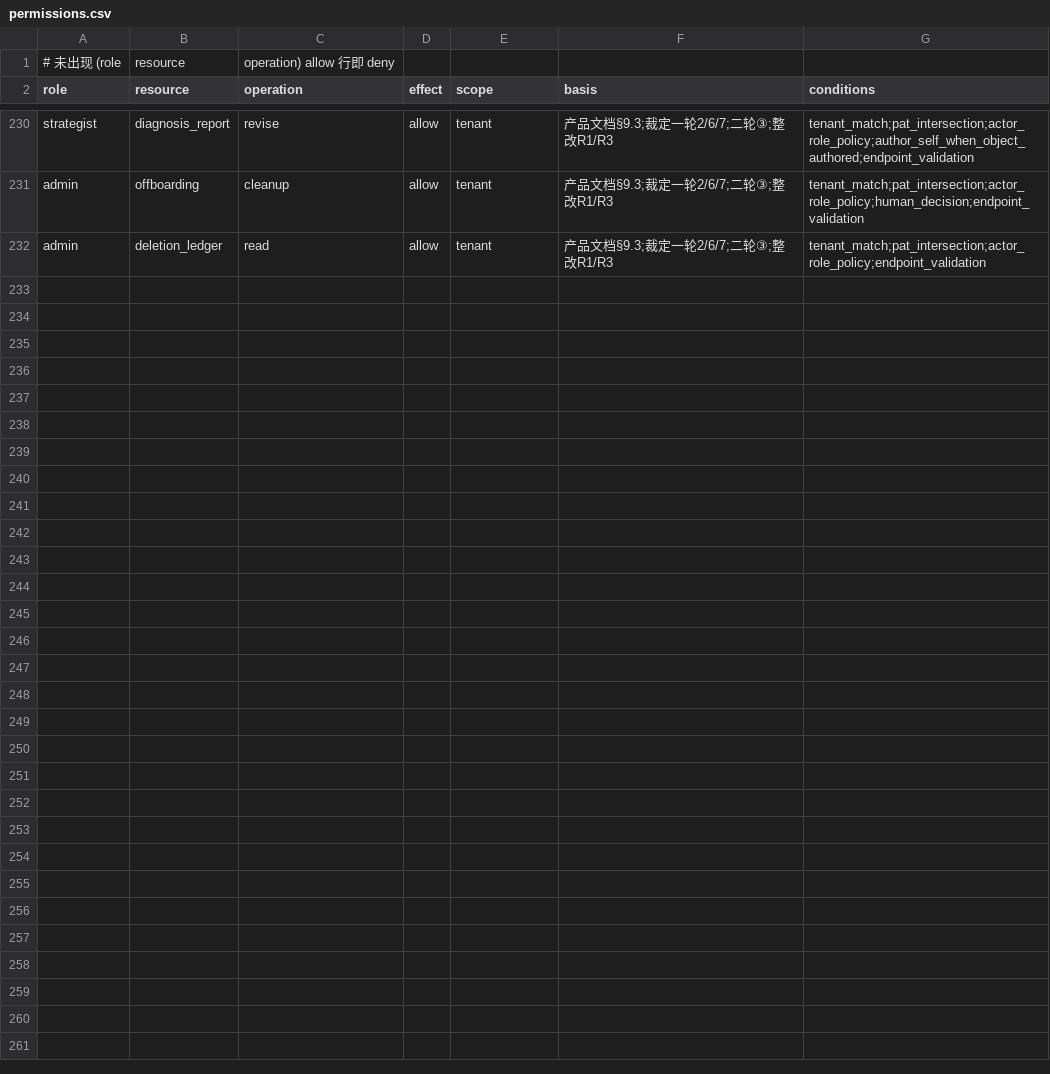
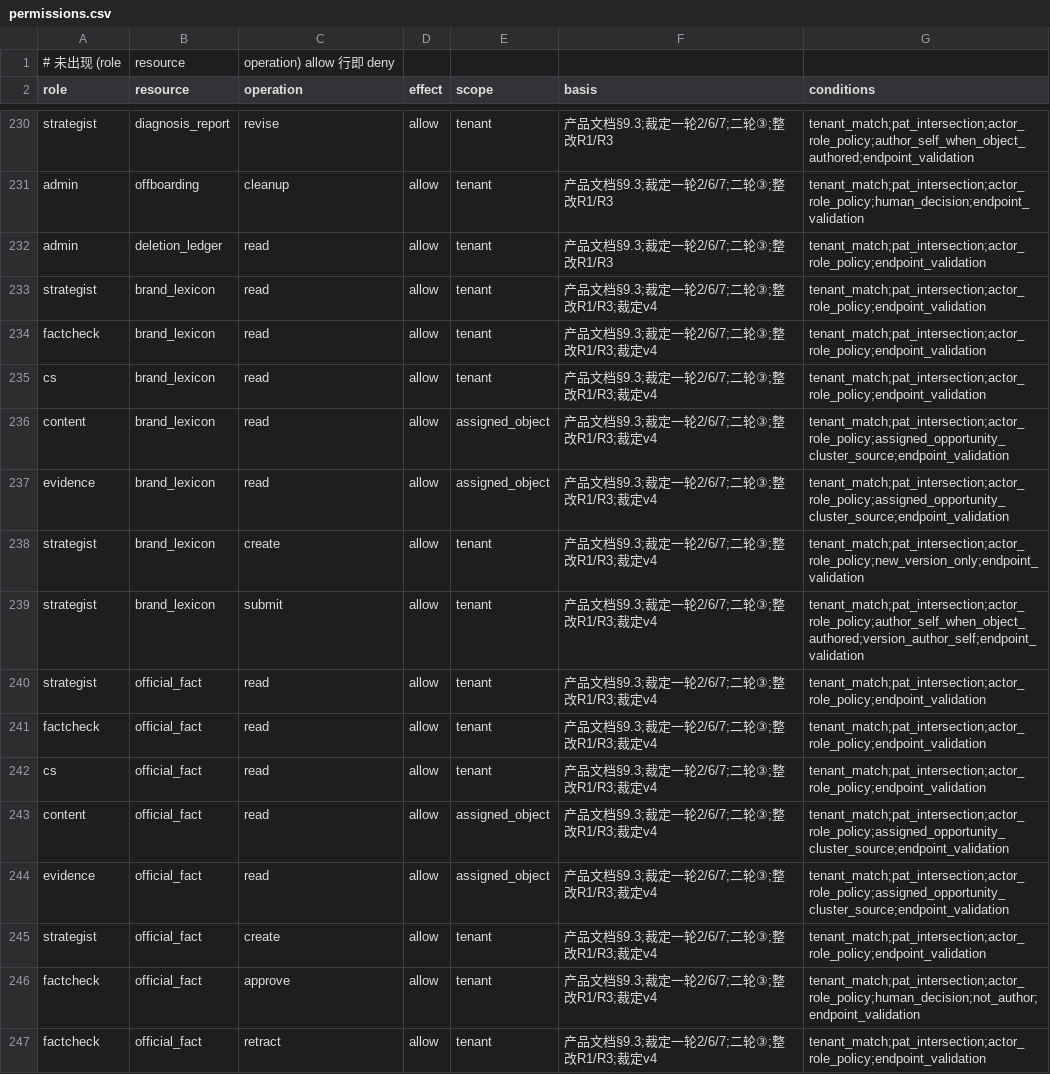
Before and after one commit to zangjiaao/oak-geo, a CSV file: docs/api/permissions.csv, drawn as a sheet; only a part is shown, gaps mark what is left out.

```diff
--- a/docs/api/permissions.csv
+++ b/docs/api/permissions.csv
@@ -232 +232,16 @@ admin,offboarding,cleanup,allow,tenant,产品文档§9.3;裁定一轮2/6/7;二
 admin,deletion_ledger,read,allow,tenant,产品文档§9.3;裁定一轮2/6/7;二轮③;整改R1/R3,tenant_match;pat_intersection;actor_role_policy;endpoint_validation
+strategist,brand_lexicon,read,allow,tenant,产品文档§9.3;裁定一轮2/6/7;二轮③;整改R1/R3;裁定v4,tenant_match;pat_intersection;actor_role_policy;endpoint_validation
+factcheck,brand_lexicon,read,allow,tenant,产品文档§9.3;裁定一轮2/6/7;二轮③;整改R1/R3;裁定v4,tenant_match;pat_intersection;actor_role_policy;endpoint_validation
+cs,brand_lexicon,read,allow,tenant,产品文档§9.3;裁定一轮2/6/7;二轮③;整改R1/R3;裁定v4,tenant_match;pat_intersection;actor_role_policy;endpoint_validation
+content,brand_lexicon,read,allow,assigned_object,产品文档§9.3;裁定一轮2/6/7;二轮③;整改R1/R3;裁定v4,tenant_match;pat_intersection;actor_role_policy;assigned_opportunity_cluster_source;endpoint_validation
+evidence,brand_lexicon,read,allow,assigned_object,产品文档§9.3;裁定一轮2/6/7;二轮③;整改R1/R3;裁定v4,tenant_match;pat_intersection;actor_role_policy;assigned_opportunity_cluster_source;endpoint_validation
+strategist,brand_lexicon,create,allow,tenant,产品文档§9.3;裁定一轮2/6/7;二轮③;整改R1/R3;裁定v4,tenant_match;pat_intersection;actor_role_policy;new_version_only;endpoint_validation
+strategist,brand_lexicon,submit,allow,tenant,产品文档§9.3;裁定一轮2/6/7;二轮③;整改R1/R3;裁定v4,tenant_match;pat_intersection;actor_role_policy;author_self_when_object_authored;version_author_self;endpoint_validation
+strategist,official_fact,read,allow,tenant,产品文档§9.3;裁定一轮2/6/7;二轮③;整改R1/R3;裁定v4,tenant_match;pat_intersection;actor_role_policy;endpoint_validation
+factcheck,official_fact,read,allow,tenant,产品文档§9.3;裁定一轮2/6/7;二轮③;整改R1/R3;裁定v4,tenant_match;pat_intersection;actor_role_policy;endpoint_validation
+cs,official_fact,read,allow,tenant,产品文档§9.3;裁定一轮2/6/7;二轮③;整改R1/R3;裁定v4,tenant_match;pat_intersection;actor_role_policy;endpoint_validation
+content,official_fact,read,allow,assigned_object,产品文档§9.3;裁定一轮2/6/7;二轮③;整改R1/R3;裁定v4,tenant_match;pat_intersection;actor_role_policy;assigned_opportunity_cluster_source;endpoint_validation
+evidence,official_fact,read,allow,assigned_object,产品文档§9.3;裁定一轮2/6/7;二轮③;整改R1/R3;裁定v4,tenant_match;pat_intersection;actor_role_policy;assigned_opportunity_cluster_source;endpoint_validation
+strategist,official_fact,create,allow,tenant,产品文档§9.3;裁定一轮2/6/7;二轮③;整改R1/R3;裁定v4,tenant_match;pat_intersection;actor_role_policy;endpoint_validation
+factcheck,official_fact,approve,allow,tenant,产品文档§9.3;裁定一轮2/6/7;二轮③;整改R1/R3;裁定v4,tenant_match;pat_intersection;actor_role_policy;human_decision;not_author;endpoint_validation
+factcheck,official_fact,retract,allow,tenant,产品文档§9.3;裁定一轮2/6/7;二轮③;整改R1/R3;裁定v4,tenant_match;pat_intersection;actor_role_policy;endpoint_validation
```
Also changed, not shown: 14 other files.
